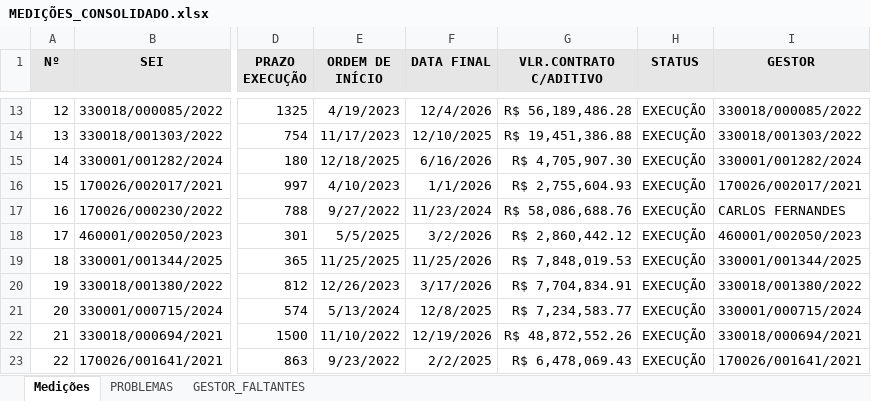
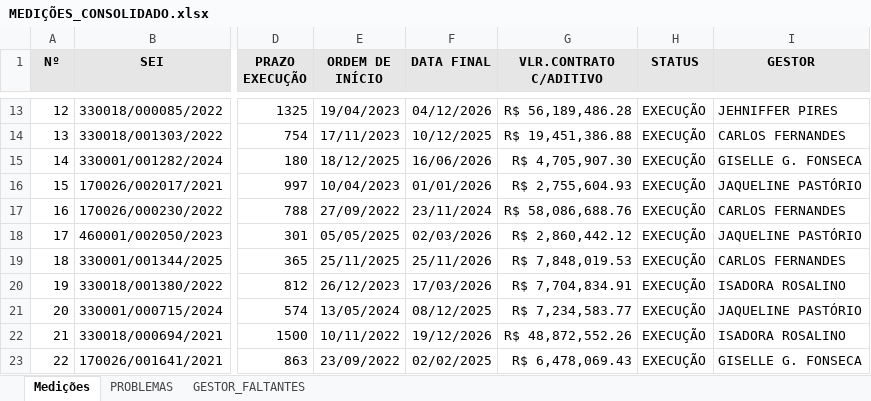
Before and after one commit to flavioalmeidamatos/MEDICOES, an Excel workbook: MEDIÇÕES_CONSOLIDADO.xlsx, sheet Medições, drawn as a sheet; only a part is shown, gaps mark what is left out; values as stored, in another font and other column widths than the file's, no borders; the diff covers the shown part only; the diff names each change by its address in the sheet, - before the commit and + after, or states it on an @@ line.

Commit message:
feat: Aprimora a leitura de colunas de Excel para remover quebras de linha e identifica de forma mais robusta as colunas 'SEI' e 'GESTOR'.

```diff
--- a/MEDIÇÕES_CONSOLIDADO.xlsx (sheet Medições)
+++ b/MEDIÇÕES_CONSOLIDADO.xlsx (sheet Medições)
-E13 (ORDEM DE INÍCIO): 4/19/2023
+E13 (ORDEM DE INÍCIO): 19/04/2023
-F13 (DATA FINAL): 12/4/2026
+F13 (DATA FINAL): 04/12/2026
-I13 (GESTOR): 330018/000085/2022
+I13 (GESTOR): JEHNIFFER PIRES
-E14 (ORDEM DE INÍCIO): 11/17/2023
+E14 (ORDEM DE INÍCIO): 17/11/2023
-F14 (DATA FINAL): 12/10/2025
+F14 (DATA FINAL): 10/12/2025
-I14 (GESTOR): 330018/001303/2022
+I14 (GESTOR): CARLOS FERNANDES
-E15 (ORDEM DE INÍCIO): 12/18/2025
+E15 (ORDEM DE INÍCIO): 18/12/2025
-F15 (DATA FINAL): 6/16/2026
+F15 (DATA FINAL): 16/06/2026
-I15 (GESTOR): 330001/001282/2024
+I15 (GESTOR): GISELLE G. FONSECA
-E16 (ORDEM DE INÍCIO): 4/10/2023
+E16 (ORDEM DE INÍCIO): 10/04/2023
-F16 (DATA FINAL): 1/1/2026
+F16 (DATA FINAL): 01/01/2026
-I16 (GESTOR): 170026/002017/2021
+I16 (GESTOR): JAQUELINE PASTÓRIO
-E17 (ORDEM DE INÍCIO): 9/27/2022
+E17 (ORDEM DE INÍCIO): 27/09/2022
-F17 (DATA FINAL): 11/23/2024
+F17 (DATA FINAL): 23/11/2024
-E18 (ORDEM DE INÍCIO): 5/5/2025
+E18 (ORDEM DE INÍCIO): 05/05/2025
-F18 (DATA FINAL): 3/2/2026
+F18 (DATA FINAL): 02/03/2026
-I18 (GESTOR): 460001/002050/2023
+I18 (GESTOR): JAQUELINE PASTÓRIO
-E19 (ORDEM DE INÍCIO): 11/25/2025
+E19 (ORDEM DE INÍCIO): 25/11/2025
-F19 (DATA FINAL): 11/25/2026
+F19 (DATA FINAL): 25/11/2026
-I19 (GESTOR): 330001/001344/2025
+I19 (GESTOR): CARLOS FERNANDES
-E20 (ORDEM DE INÍCIO): 12/26/2023
+E20 (ORDEM DE INÍCIO): 26/12/2023
-F20 (DATA FINAL): 3/17/2026
+F20 (DATA FINAL): 17/03/2026
-I20 (GESTOR): 330018/001380/2022
+I20 (GESTOR): ISADORA ROSALINO
-E21 (ORDEM DE INÍCIO): 5/13/2024
+E21 (ORDEM DE INÍCIO): 13/05/2024
-F21 (DATA FINAL): 12/8/2025
+F21 (DATA FINAL): 08/12/2025
-I21 (GESTOR): 330001/000715/2024
+I21 (GESTOR): JAQUELINE PASTÓRIO
-E22 (ORDEM DE INÍCIO): 11/10/2022
+E22 (ORDEM DE INÍCIO): 10/11/2022
-F22 (DATA FINAL): 12/19/2026
+F22 (DATA FINAL): 19/12/2026
-I22 (GESTOR): 330018/000694/2021
+I22 (GESTOR): ISADORA ROSALINO
-E23 (ORDEM DE INÍCIO): 9/23/2022
+E23 (ORDEM DE INÍCIO): 23/09/2022
-F23 (DATA FINAL): 2/2/2025
+F23 (DATA FINAL): 02/02/2025
-I23 (GESTOR): 170026/001641/2021
+I23 (GESTOR): GISELLE G. FONSECA
```
Also changed, not shown: 150 edited cells elsewhere in this sheet, sheet PROBLEMAS, hidden cells, 1 other file.
